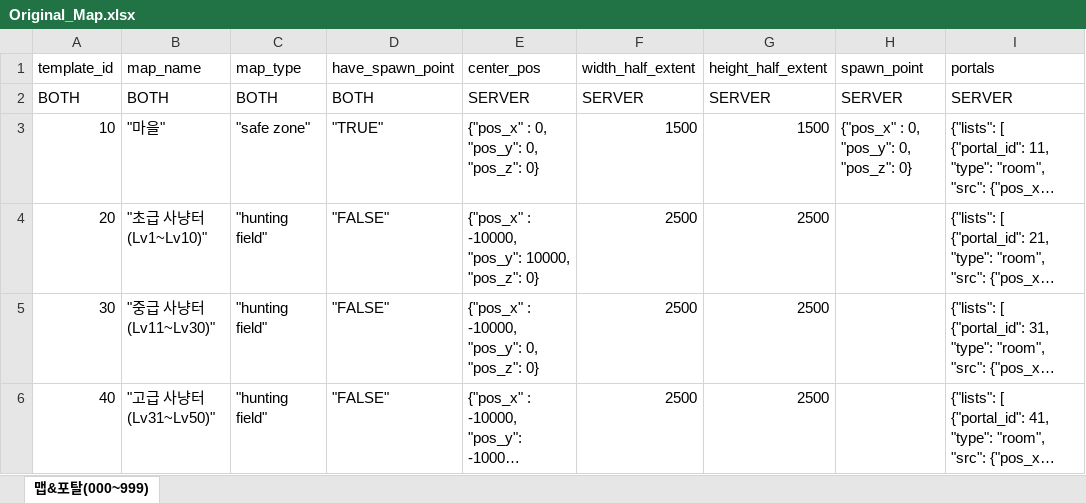
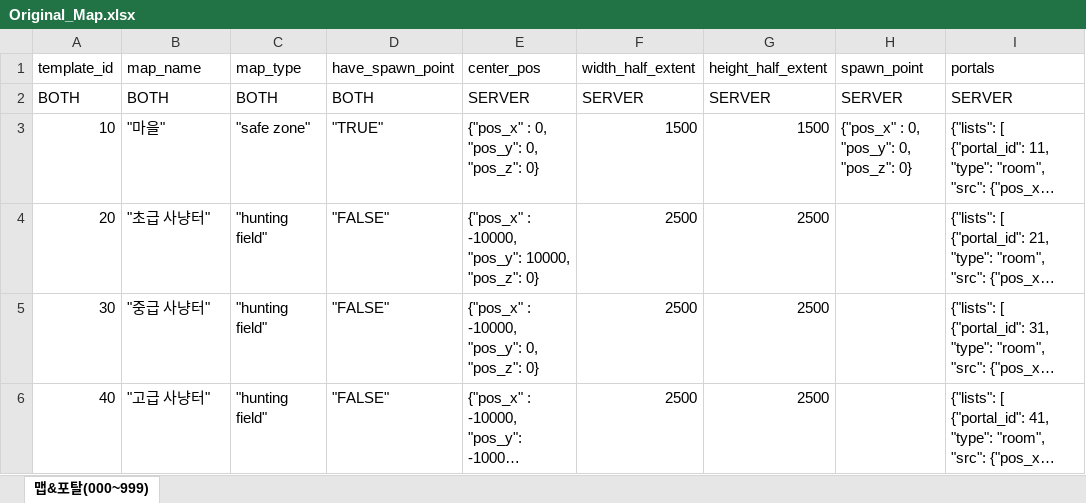
Before and after one commit to pledge24/Project_MMORPG, an Excel workbook: Server/Common/GameDatasheet/Original_Map.xlsx, sheet 맵&포탈(000~999), drawn as a sheet; only a part is shown; long unchanged cells end in …; values as stored, in another font and other column widths than the file's, no borders; the diff names each change by its address in the sheet, - before the commit and + after, or states it on an @@ line.

```diff
--- a/Server/Common/GameDatasheet/Original_Map.xlsx (sheet 맵&포탈(000~999))
+++ b/Server/Common/GameDatasheet/Original_Map.xlsx (sheet 맵&포탈(000~999))
-B4 (map_name): "초급 사냥터(Lv1~Lv10)"
+B4 (map_name): "초급 사냥터"
-B5 (map_name): "중급 사냥터(Lv11~Lv30)"
+B5 (map_name): "중급 사냥터"
-B6 (map_name): "고급 사냥터(Lv31~Lv50)"
+B6 (map_name): "고급 사냥터"
```
Also changed, not shown: 20 other files.
